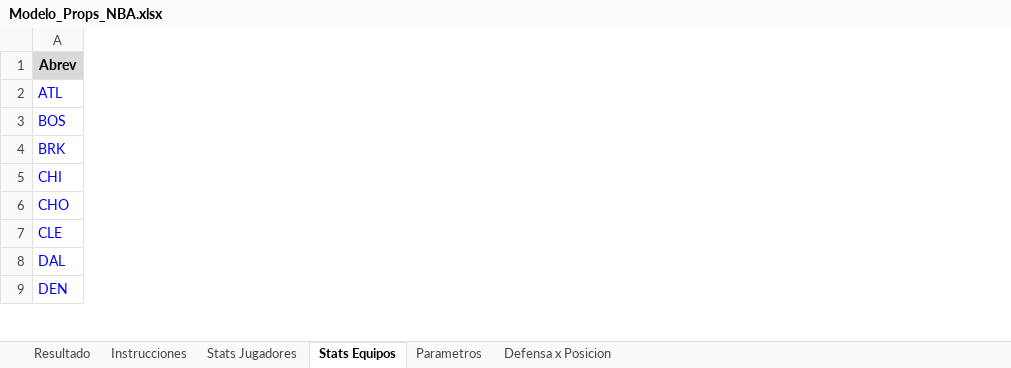
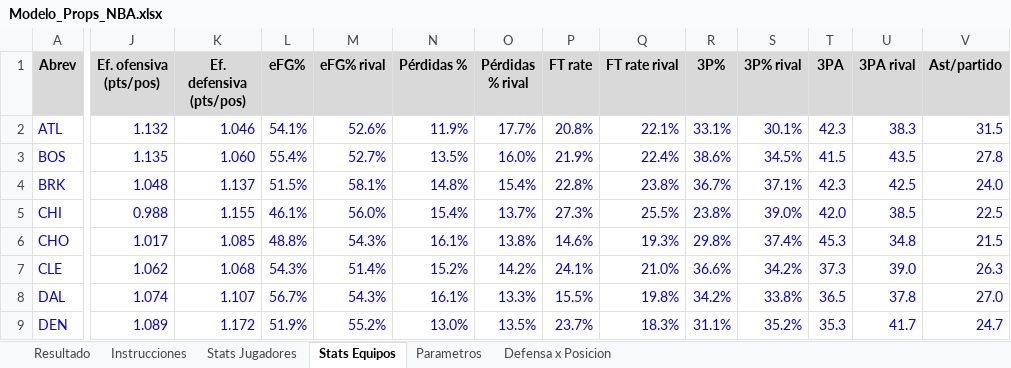
Before and after one commit to emorales24c-wq/budget-, an Excel workbook: nba/Modelo_Props_NBA.xlsx, sheet Stats Equipos, drawn as a sheet; only a part is shown, gaps mark what is left out; values as stored, in another font and other column widths than the file's, no borders; the diff covers the shown part only; the diff names each change by its address in the sheet, - before the commit and + after, or states it on an @@ line.

```diff
--- a/nba/Modelo_Props_NBA.xlsx (sheet Stats Equipos)
+++ b/nba/Modelo_Props_NBA.xlsx (sheet Stats Equipos)
+column J (Ef. ofensiva (pts/pos)), rows 2-9: 1.132 | 1.135 | 1.048 | 0.988 | 1.017 | 1.062 | 1.074 | 1.089
+column K (Ef. defensiva (pts/pos)), rows 2-9: 1.046 | 1.060 | 1.137 | 1.155 | 1.085 | 1.068 | 1.107 | 1.172
+column L (eFG%), rows 2-9: 54.1% | 55.4% | 51.5% | 46.1% | 48.8% | 54.3% | 56.7% | 51.9%
+column M (eFG% rival), rows 2-9: 52.6% | 52.7% | 58.1% | 56.0% | 54.3% | 51.4% | 54.3% | 55.2%
+column N (Pérdidas %), rows 2-9: 11.9% | 13.5% | 14.8% | 15.4% | 16.1% | 15.2% | 16.1% | 13.0%
+column O (Pérdidas % rival), rows 2-9: 17.7% | 16.0% | 15.4% | 13.7% | 13.8% | 14.2% | 13.3% | 13.5%
+column P (FT rate), rows 2-9: 20.8% | 21.9% | 22.8% | 27.3% | 14.6% | 24.1% | 15.5% | 23.7%
+column Q (FT rate rival), rows 2-9: 22.1% | 22.4% | 23.8% | 25.5% | 19.3% | 21.0% | 19.8% | 18.3%
+column R (3P%), rows 2-9: 33.1% | 38.6% | 36.7% | 23.8% | 29.8% | 36.6% | 34.2% | 31.1%
+column S (3P% rival), rows 2-9: 30.1% | 34.5% | 37.1% | 39.0% | 37.4% | 34.2% | 33.8% | 35.2%
+column T (3PA), rows 2-9: 42.3 | 41.5 | 42.3 | 42.0 | 45.3 | 37.3 | 36.5 | 35.3
+column U (3PA rival), rows 2-9: 38.3 | 43.5 | 42.5 | 38.5 | 34.8 | 39.0 | 37.8 | 41.7
+column V (Ast/partido), rows 2-9: 31.5 | 27.8 | 24.0 | 22.5 | 21.5 | 26.3 | 27.0 | 24.7
```
Also changed, not shown: 1 added column and 60 edited cells elsewhere in this sheet, sheet Stats Jugadores, sheet Defensa x Posicion, sheet Resultado, sheet Parametros, 8 other files.
